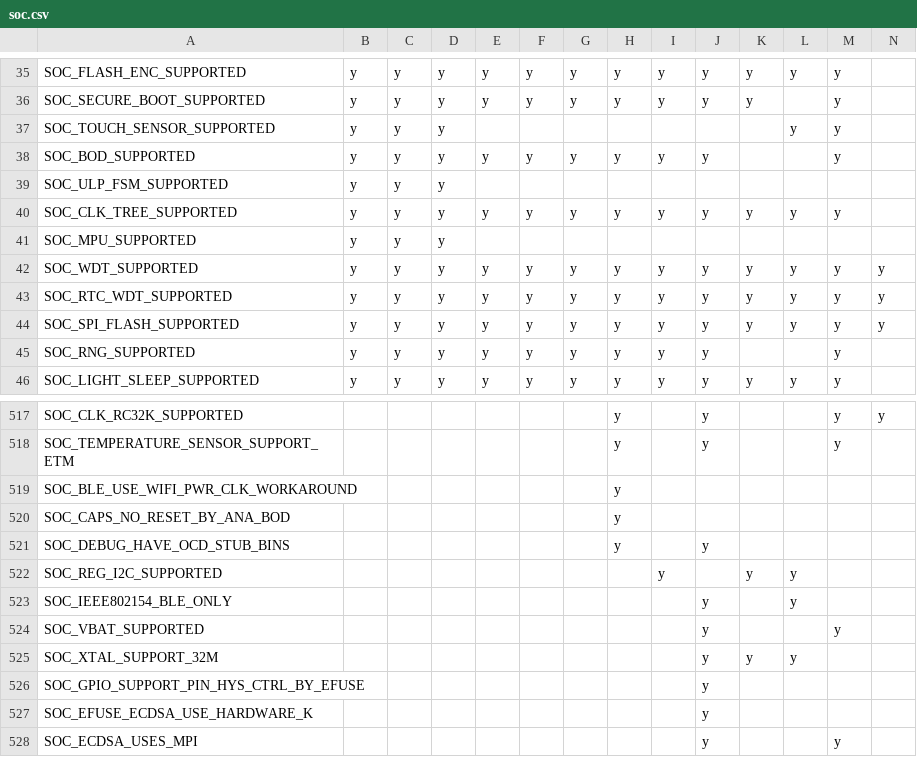
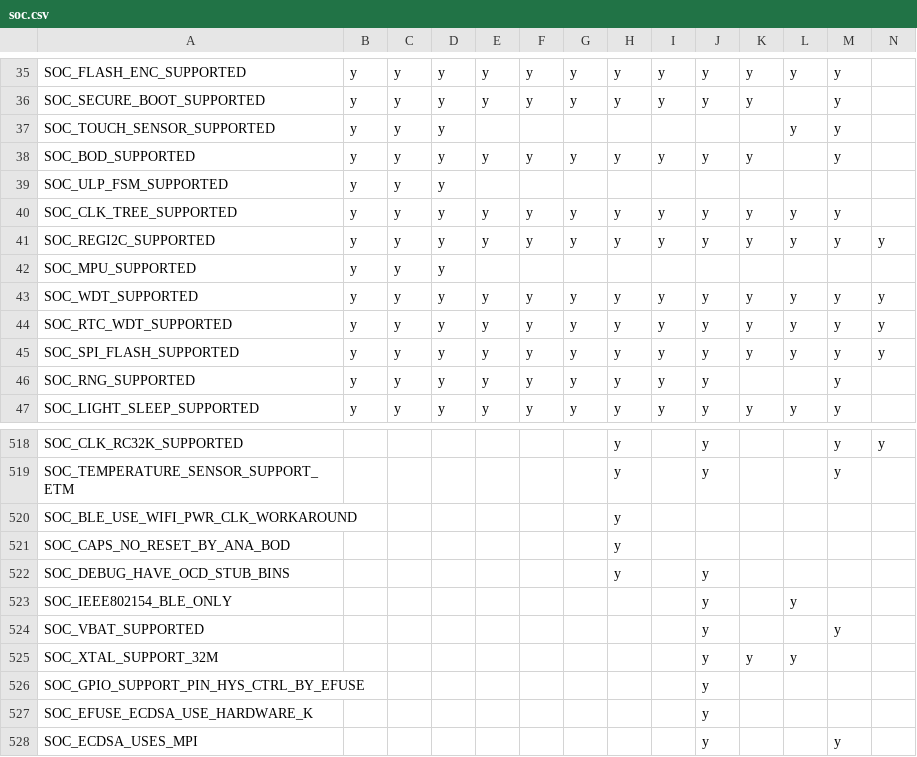
Before and after one commit to tanakamasayuki/ESP-IDF-SoC-Check, a CSV file: soc.csv, drawn as a sheet; only a part is shown, gaps mark what is left out; removed rows and columns are numbered as before the commit, all else as after; rows hold the shown columns only; the diff names each change by its address in the sheet, - before the commit and + after, or states it on an @@ line.

```diff
--- a/soc.csv
+++ b/soc.csv
-K38: (empty)
+K38: y
+row 41: SOC_REGI2C_SUPPORTED | y | y | y | y | y | y | y | y | y | y | y | y | y
-row 522: SOC_REG_I2C_SUPPORTED |  |  |  |  |  |  |  | y |  | y | y
```
Also changed, not shown: 1 other file.
